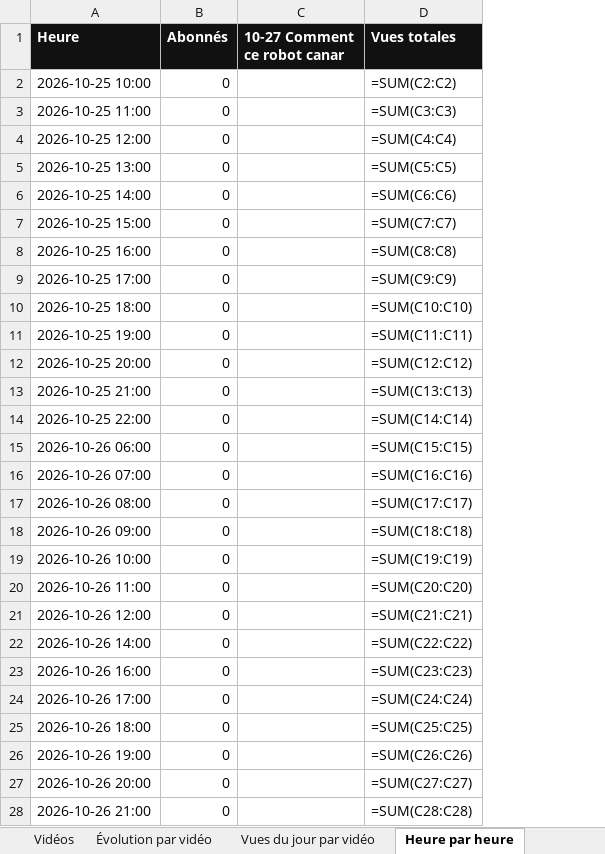
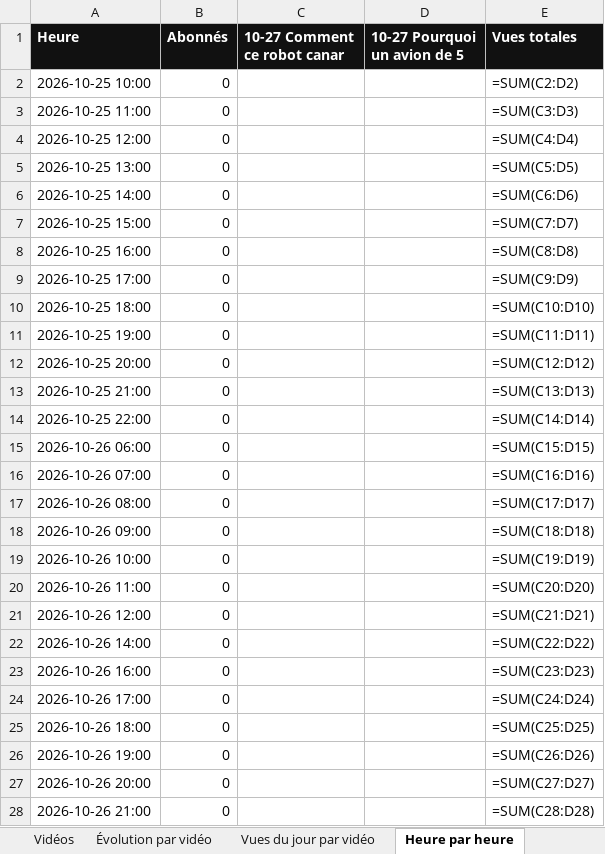
Before and after one commit to StudioDecodeDiffusion/reels-factory, an Excel workbook: suivi/Decode_suivi_science.xlsx, sheet Heure par heure, drawn as a sheet; only a part is shown; values as stored, in another font and other column widths than the file's, no borders; formulas without a stored value are shown as written; charts and pictures not drawn; addresses are those after the commit; the diff covers the shown part only; the diff names each change by its address in the sheet, - before the commit and + after, or states it on an @@ line.

```diff
--- a/suivi/Decode_suivi_science.xlsx (sheet Heure par heure)
+++ b/suivi/Decode_suivi_science.xlsx (sheet Heure par heure)
+column D (10-27 Pourquoi un avion de 5), empty
-E2 (Vues totales): =SUM(C2:C2)
+E2 (Vues totales): =SUM(C2:D2)
-E3 (Vues totales): =SUM(C3:C3)
+E3 (Vues totales): =SUM(C3:D3)
-E4 (Vues totales): =SUM(C4:C4)
+E4 (Vues totales): =SUM(C4:D4)
-E5 (Vues totales): =SUM(C5:C5)
+E5 (Vues totales): =SUM(C5:D5)
-E6 (Vues totales): =SUM(C6:C6)
+E6 (Vues totales): =SUM(C6:D6)
-E7 (Vues totales): =SUM(C7:C7)
+E7 (Vues totales): =SUM(C7:D7)
-E8 (Vues totales): =SUM(C8:C8)
+E8 (Vues totales): =SUM(C8:D8)
-E9 (Vues totales): =SUM(C9:C9)
+E9 (Vues totales): =SUM(C9:D9)
-E10 (Vues totales): =SUM(C10:C10)
+E10 (Vues totales): =SUM(C10:D10)
-E11 (Vues totales): =SUM(C11:C11)
+E11 (Vues totales): =SUM(C11:D11)
-E12 (Vues totales): =SUM(C12:C12)
+E12 (Vues totales): =SUM(C12:D12)
-E13 (Vues totales): =SUM(C13:C13)
+E13 (Vues totales): =SUM(C13:D13)
-E14 (Vues totales): =SUM(C14:C14)
+E14 (Vues totales): =SUM(C14:D14)
-E15 (Vues totales): =SUM(C15:C15)
+E15 (Vues totales): =SUM(C15:D15)
-E16 (Vues totales): =SUM(C16:C16)
+E16 (Vues totales): =SUM(C16:D16)
-E17 (Vues totales): =SUM(C17:C17)
+E17 (Vues totales): =SUM(C17:D17)
-E18 (Vues totales): =SUM(C18:C18)
+E18 (Vues totales): =SUM(C18:D18)
-E19 (Vues totales): =SUM(C19:C19)
+E19 (Vues totales): =SUM(C19:D19)
-E20 (Vues totales): =SUM(C20:C20)
+E20 (Vues totales): =SUM(C20:D20)
-E21 (Vues totales): =SUM(C21:C21)
+E21 (Vues totales): =SUM(C21:D21)
-E22 (Vues totales): =SUM(C22:C22)
+E22 (Vues totales): =SUM(C22:D22)
-E23 (Vues totales): =SUM(C23:C23)
+E23 (Vues totales): =SUM(C23:D23)
-E24 (Vues totales): =SUM(C24:C24)
+E24 (Vues totales): =SUM(C24:D24)
-E25 (Vues totales): =SUM(C25:C25)
+E25 (Vues totales): =SUM(C25:D25)
-E26 (Vues totales): =SUM(C26:C26)
+E26 (Vues totales): =SUM(C26:D26)
-E27 (Vues totales): =SUM(C27:C27)
+E27 (Vues totales): =SUM(C27:D27)
-E28 (Vues totales): =SUM(C28:C28)
+E28 (Vues totales): =SUM(C28:D28)
```
Also changed, not shown: 1 added row and 12 edited cells elsewhere in this sheet, sheet Vues gagnées par heure, charts or pictures, suivi/Decode_suivi_actu.xlsx, suivi/Decode_suivi_eco.xlsx, 8 other files.
